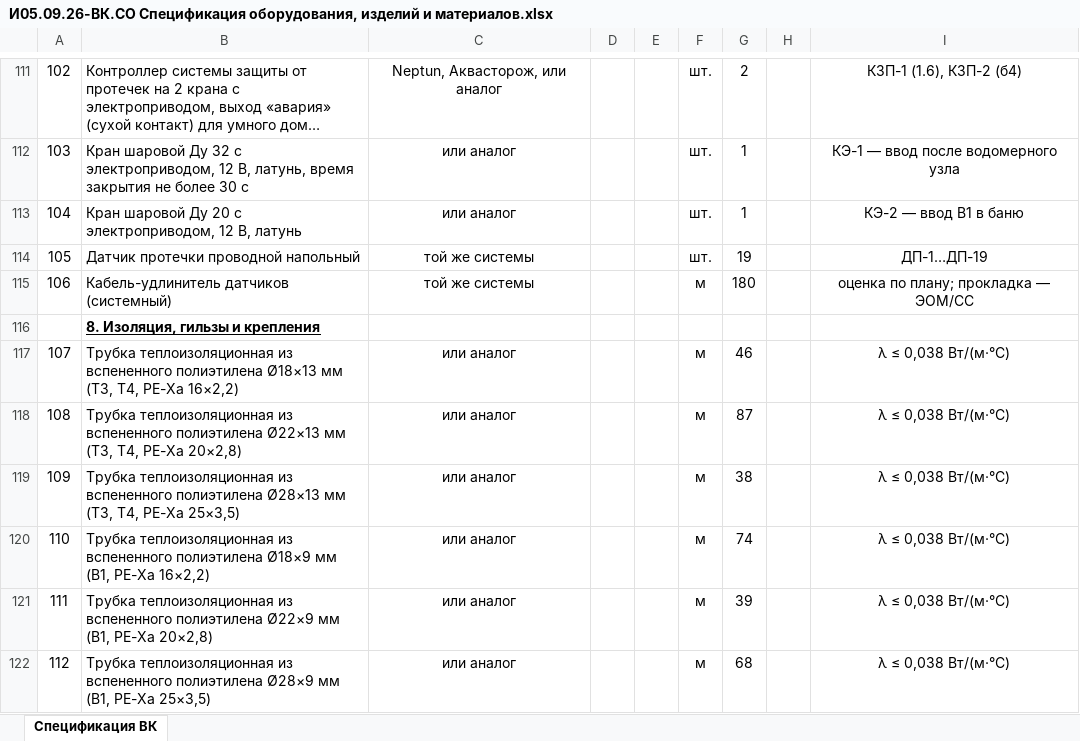
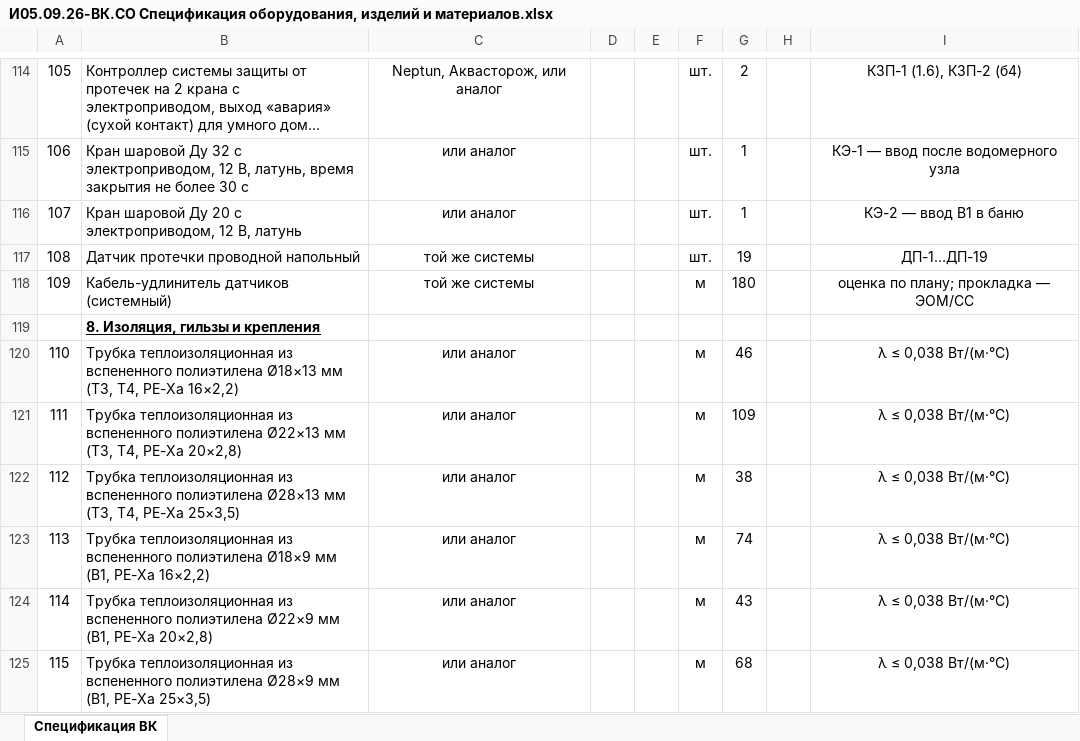
Before and after one commit to caesart966-web/first_reposirtory, an Excel workbook: ovk-dom-banya/release-vk/И05.09.26-ВК.СО Спецификация оборудования, изделий и материалов.xlsx, sheet Спецификация ВК, drawn as a sheet; only a part is shown, gaps mark what is left out; long unchanged cells end in …; values as stored, in another font and other column widths than the file's, no borders; addresses are those after the commit; the diff covers the shown part only; the diff names each change by its address in the sheet, - before the commit and + after, or states it on an @@ line.

```diff
--- a/ovk-dom-banya/release-vk/И05.09.26-ВК.СО Спецификация оборудования, изделий и материалов.xlsx (sheet Спецификация ВК)
+++ b/ovk-dom-banya/release-vk/И05.09.26-ВК.СО Спецификация оборудования, изделий и материалов.xlsx (sheet Спецификация ВК)
@@ column A renumbered between rows 61 and 151 @@
-G121: 87
+G121: 109
-G124: 39
+G124: 43
```
Also changed, not shown: 3 added rows and 29 edited cells elsewhere in this sheet, ovk-dom-banya/release-vk/И05.09.26-ВК.ВОР Ведомость объёмов работ (форма Заказчика).xlsx, 40 other files.
